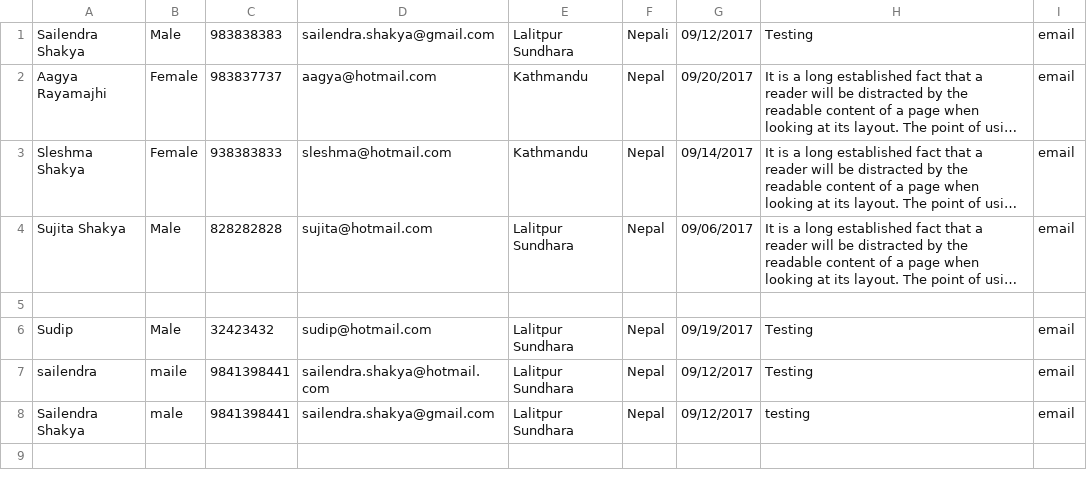
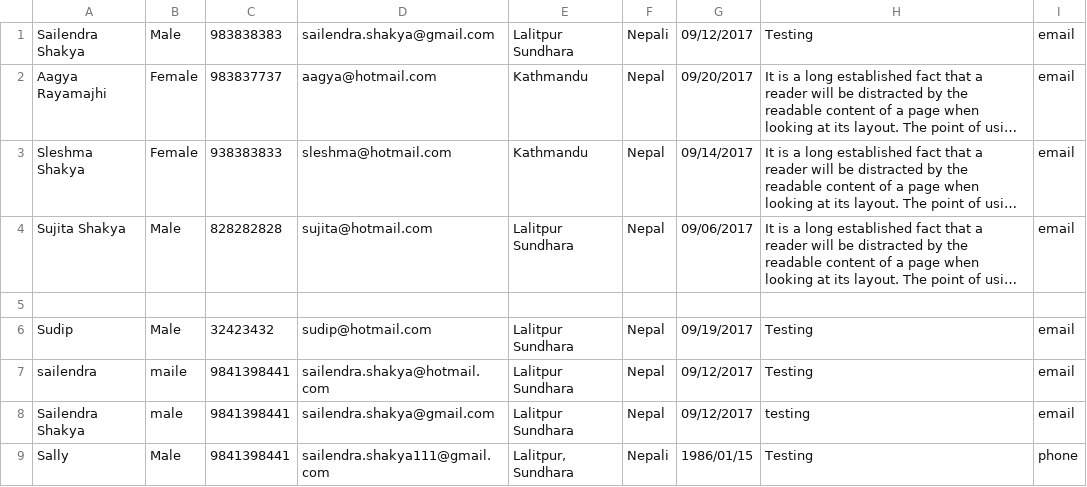
Before and after one commit to SailendraShakya/introcept, a CSV file: public/csv/data.csv, drawn as a sheet; long unchanged cells end in ….

```diff
--- a/public/csv/data.csv
+++ b/public/csv/data.csv
@@ -8 +8,2 @@ sailendra,maile,9841398441,sailendra.shakya@hotmail.com,"Lalitpur Sundhara",Nepa
 "Sailendra Shakya",male,9841398441,sailendra.shakya@gmail.com,"Lalitpur Sundhara",Nepal,09/12/2017,testing,email
+Sally,Male,9841398441,sailendra.shakya111@gmail.com,"Lalitpur, Sundhara",Nepali,1986/01/15,Testing,phone
```
Also changed, not shown: 2 other files.
